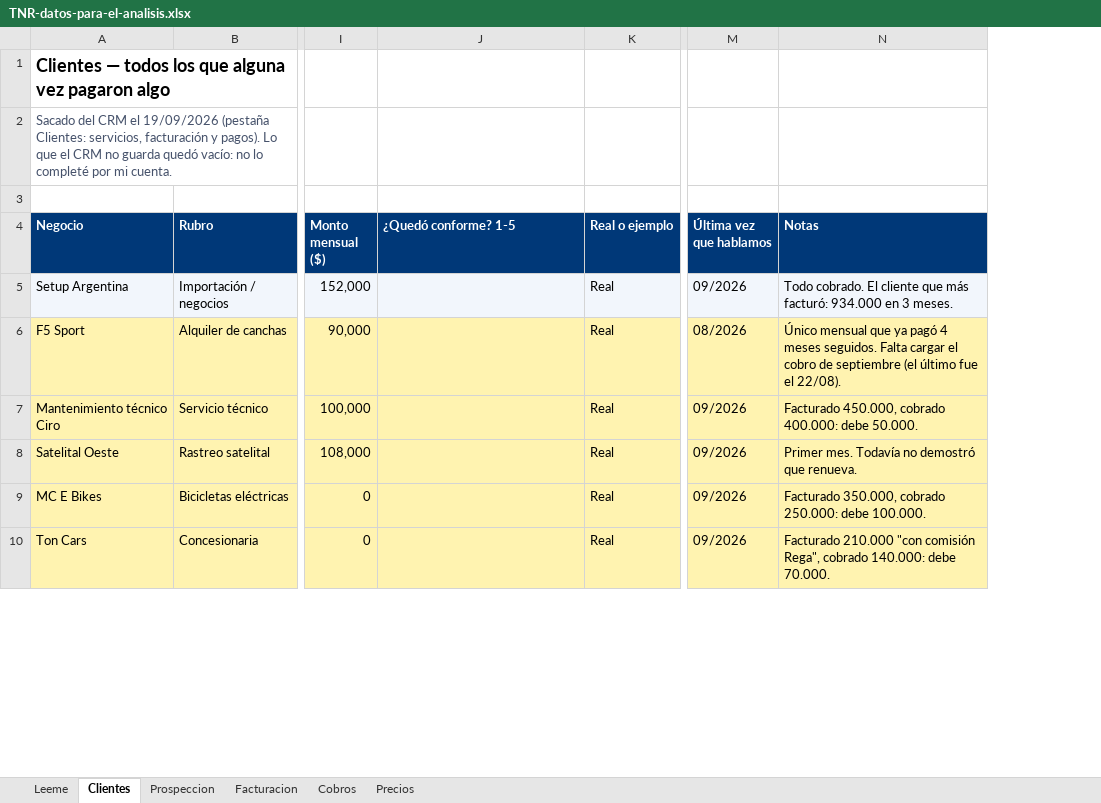
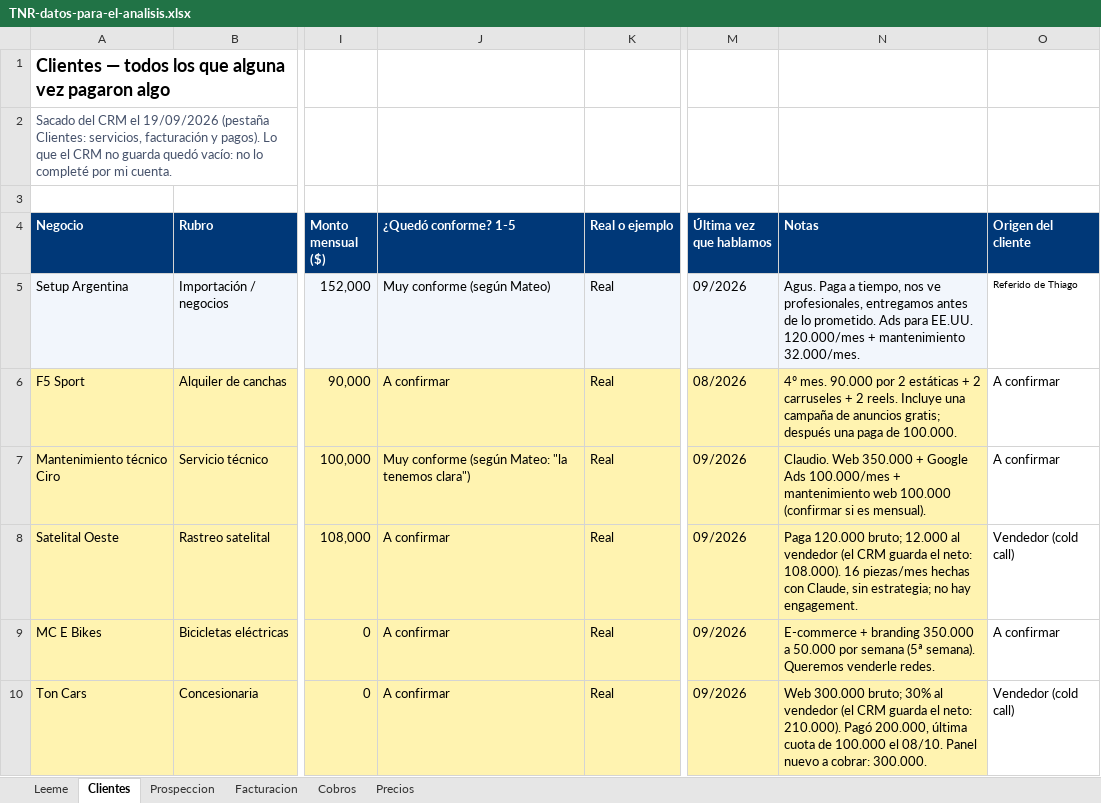
Before and after one commit to tunegocioenlasredes2025-star/TuNegocioenlasRedes, an Excel workbook: comercial/TNR-datos-para-el-analisis.xlsx, sheet Clientes, drawn as a sheet; only a part is shown, gaps mark what is left out; values as stored, in another font and other column widths than the file's, no borders; the diff covers the shown part only; the diff names each change by its address in the sheet, - before the commit and + after, or states it on an @@ line.

```diff
--- a/comercial/TNR-datos-para-el-analisis.xlsx (sheet Clientes)
+++ b/comercial/TNR-datos-para-el-analisis.xlsx (sheet Clientes)
+column O (Origen del cliente), rows 5-10: Referido de Thiago | A confirmar | A confirmar | Vendedor (cold call) | A confirmar | Vendedor (cold call)
-J5 (¿Quedó conforme? 1-5): (empty)
+J5 (¿Quedó conforme? 1-5): Muy conforme (según Mateo)
-N5 (Notas): Todo cobrado. El cliente que más facturó: 934.000 en 3 meses.
+N5 (Notas): Agus. Paga a tiempo, nos ve profesionales, entregamos antes de lo prometido. Ads para EE.UU. 120.000/mes + mantenimiento 32.000/mes.
-J6 (¿Quedó conforme? 1-5): (empty)
+J6 (¿Quedó conforme? 1-5): A confirmar
-N6 (Notas): Único mensual que ya pagó 4 meses seguidos. Falta cargar el cobro de septiembre (el último fue el 22/08).
+N6 (Notas): 4º mes. 90.000 por 2 estáticas + 2 carruseles + 2 reels. Incluye una campaña de anuncios gratis; después una paga de 100.000.
-J7 (¿Quedó conforme? 1-5): (empty)
+J7 (¿Quedó conforme? 1-5): Muy conforme (según Mateo: "la tenemos clara")
-N7 (Notas): Facturado 450.000, cobrado 400.000: debe 50.000.
+N7 (Notas): Claudio. Web 350.000 + Google Ads 100.000/mes + mantenimiento web 100.000 (confirmar si es mensual).
-J8:J10 (¿Quedó conforme? 1-5): (empty)
+J8:J10 (¿Quedó conforme? 1-5): A confirmar
-N8 (Notas): Primer mes. Todavía no demostró que renueva.
+N8 (Notas): Paga 120.000 bruto; 12.000 al vendedor (el CRM guarda el neto: 108.000). 16 piezas/mes hechas con Claude, sin estrategia; no hay engagement.
-N9 (Notas): Facturado 350.000, cobrado 250.000: debe 100.000.
+N9 (Notas): E-commerce + branding 350.000 a 50.000 por semana (5ª semana). Queremos venderle redes.
-N10 (Notas): Facturado 210.000 "con comisión Rega", cobrado 140.000: debe 70.000.
+N10 (Notas): Web 300.000 bruto; 30% al vendedor (el CRM guarda el neto: 210.000). Pagó 200.000, última cuota de 100.000 el 08/10. Panel nuevo a cobrar: 300.000.
```
Also changed, not shown: 43 edited cells elsewhere in this sheet, sheet Facturacion, sheet Cobros.
